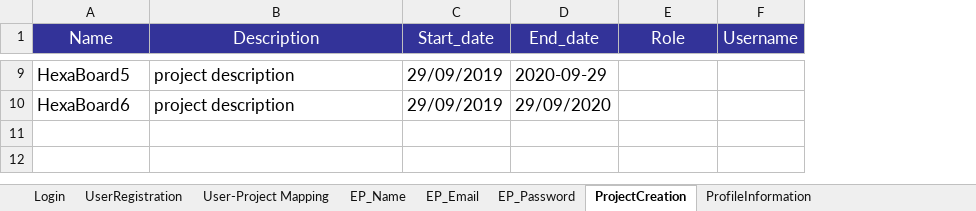
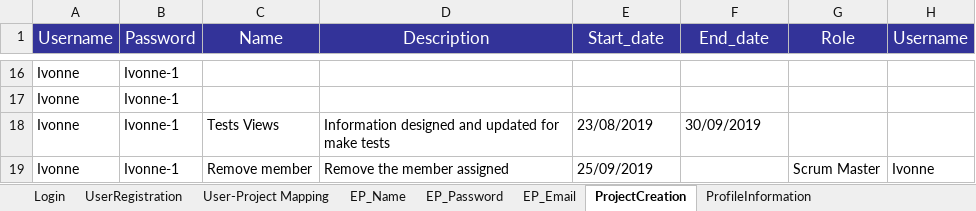
Before and after one commit to Huedfire/AutomationTestSprint1, an Excel workbook: hexaboards/DataFileScripts.xlsx, sheet ProjectCreation, drawn as a sheet; only a part is shown, gaps mark what is left out; values as stored, in another font and other column widths than the file's, no borders; addresses are those after the commit; the diff covers the shown part only; the diff names each change by its address in the sheet, - before the commit and + after, or states it on an @@ line.

```diff
--- a/hexaboards/DataFileScripts.xlsx (sheet ProjectCreation)
+++ b/hexaboards/DataFileScripts.xlsx (sheet ProjectCreation)
@@ sheet tab order changed: Login | UserRegistration | User-Project Mapping | EP_Name | EP_Password | EP_Email | ProjectCreation | ProfileInformation @@
+column A (Username), rows 16-17: Ivonne | Ivonne
+column B (Password), rows 16-17: Ivonne-1 | Ivonne-1
-C16 (Name): HexaBoard5
+C16 (Name): (empty)
-D16:D17 (Description): project description
+D16:D17 (Description): (empty)
-E16:E17 (Start_date): 29/09/2019
+E16:E17 (Start_date): (empty)
-F16 (End_date): 2020-09-29
+F16 (End_date): (empty)
-C17 (Name): HexaBoard6
+C17 (Name): (empty)
-F17 (End_date): 29/09/2020
+F17 (End_date): (empty)
+row 18: Ivonne | Ivonne-1 | Tests Views | Information designed and updated for make tests | 23/08/2019 | 30/09/2019
+row 19: Ivonne | Ivonne-1 | Remove member | Remove the member assigned | 25/09/2019 |  | Scrum Master | Ivonne
```
Also changed, not shown: 9 added rows, 2 removed rows, 10 edited cells and cell formats elsewhere in this sheet, hexaboards/DataFile.xlsx, 28 other files.
